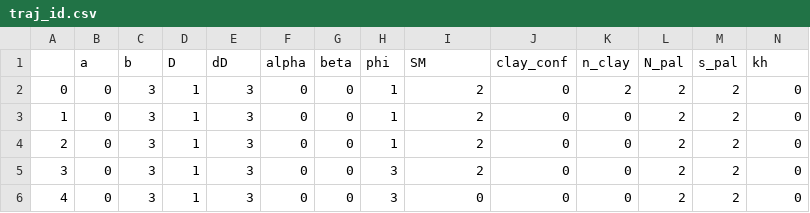
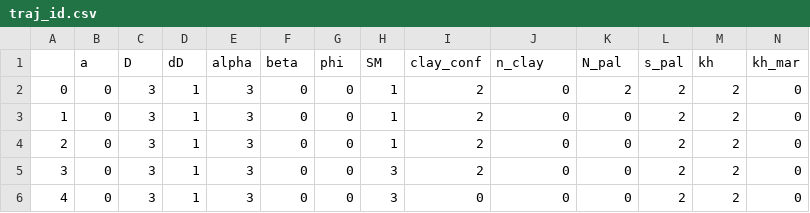
Before and after one commit to JoerivanEngelen/delta_aquifer, a CSV file: data/traj_id.csv, drawn as a sheet; only a part is shown; removed rows and columns are numbered as before the commit, all else as after; rows hold the shown columns only; the diff names each change by its address in the sheet, - before the commit and + after, or states it on an @@ line.

```diff
--- a/data/traj_id.csv
+++ b/data/traj_id.csv
-row 1:  | a | b | D | dD | alpha | beta | phi | SM | clay_conf | n_clay | N_pal | s_pal | kh
+row 1:  | a | D | dD | alpha | beta | phi | SM | clay_conf | n_clay | N_pal | s_pal | kh | kh_mar
```
Also changed, not shown: data/traj_real.csv, 3 other files.
